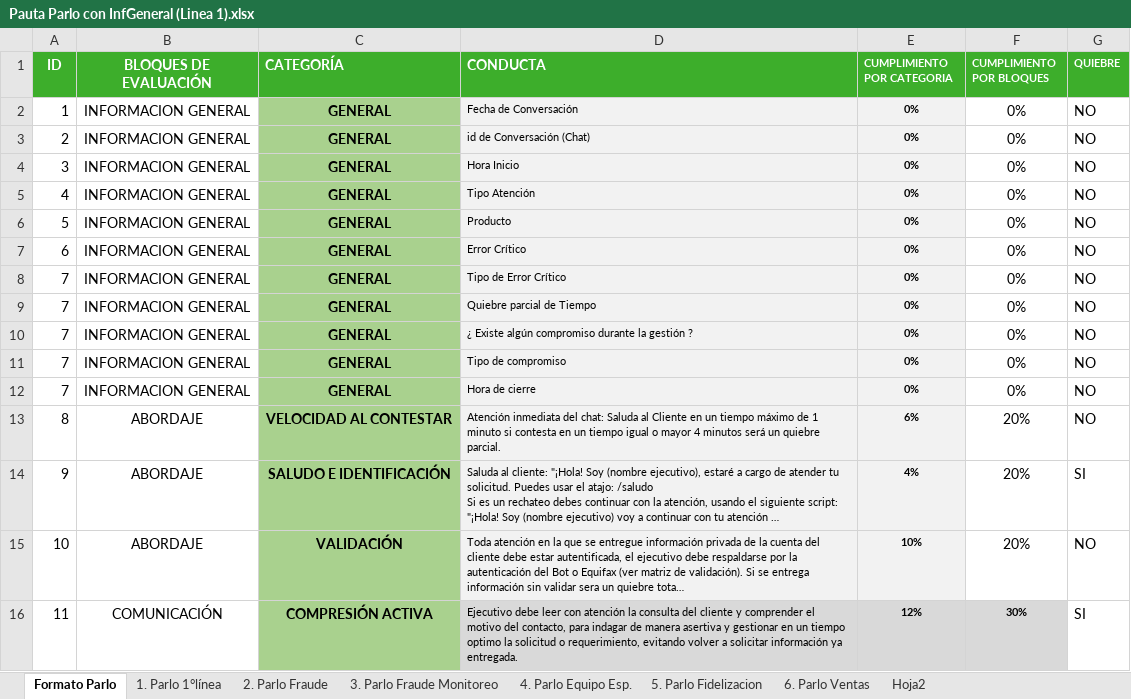
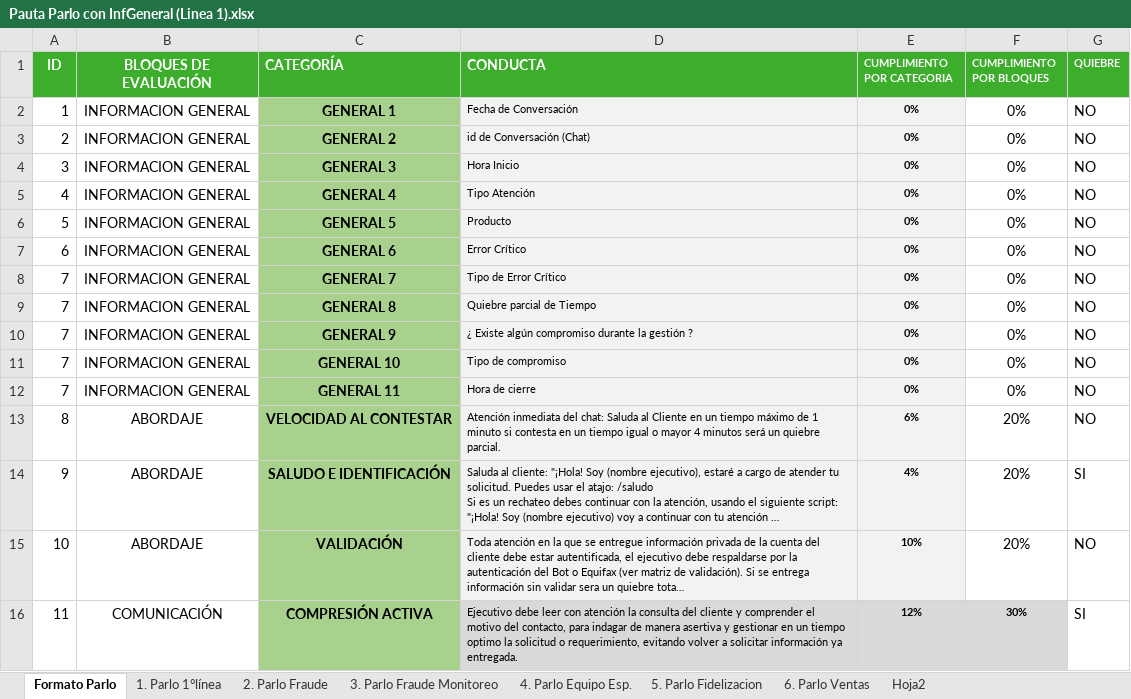
Before and after one commit to kyrosdesarrollo/Proyecto-Evaluacion, an Excel workbook: Pauta Parlo con InfGeneral (Linea 1).xlsx, sheet Formato Parlo, drawn as a sheet; only a part is shown; long unchanged cells end in …; values as stored, in another font and other column widths than the file's, no borders; the diff names each change by its address in the sheet, - before the commit and + after, or states it on an @@ line.

Commit message:
Actualiza Informe General

```diff
--- a/Pauta Parlo con InfGeneral (Linea 1).xlsx (sheet Formato Parlo)
+++ b/Pauta Parlo con InfGeneral (Linea 1).xlsx (sheet Formato Parlo)
-C2 (CATEGORÍA): GENERAL
+C2 (CATEGORÍA): GENERAL 1
-C3 (CATEGORÍA): GENERAL
+C3 (CATEGORÍA): GENERAL 2
-C4 (CATEGORÍA): GENERAL
+C4 (CATEGORÍA): GENERAL 3
-C5 (CATEGORÍA): GENERAL
+C5 (CATEGORÍA): GENERAL 4
-C6 (CATEGORÍA): GENERAL
+C6 (CATEGORÍA): GENERAL 5
-C7 (CATEGORÍA): GENERAL
+C7 (CATEGORÍA): GENERAL 6
-C8 (CATEGORÍA): GENERAL
+C8 (CATEGORÍA): GENERAL 7
-C9 (CATEGORÍA): GENERAL
+C9 (CATEGORÍA): GENERAL 8
-C10 (CATEGORÍA): GENERAL
+C10 (CATEGORÍA): GENERAL 9
-C11 (CATEGORÍA): GENERAL
+C11 (CATEGORÍA): GENERAL 10
-C12 (CATEGORÍA): GENERAL
+C12 (CATEGORÍA): GENERAL 11
```
Also changed, not shown: 2 other files.
